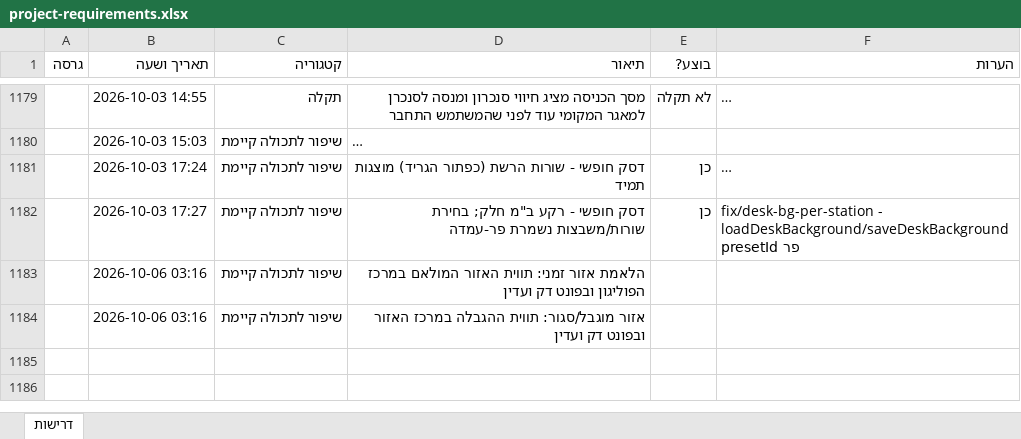
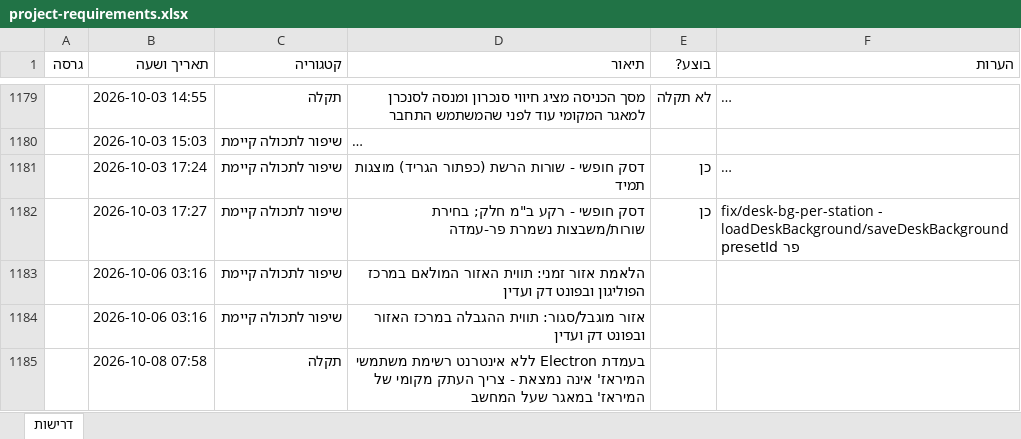
Before and after one commit to levori119/skyboard, an Excel workbook: project-requirements.xlsx, sheet דרישות, drawn as a sheet; only a part is shown, gaps mark what is left out; long unchanged cells end in …; values as stored, in another font and other column widths than the file's, no borders; the diff names each change by its address in the sheet, - before the commit and + after, or states it on an @@ line.

```diff
--- a/project-requirements.xlsx (sheet דרישות)
+++ b/project-requirements.xlsx (sheet דרישות)
+row 1185:  | 2026-10-08 07:58 | תקלה | בעמדת Electron ללא אינטרנט רשימת משתמשי המיראז' אינה נמצאת - צריך העתק מקומי של המיראז' במאגר שעל המחשב
```
Also changed, not shown: 7 other files.
